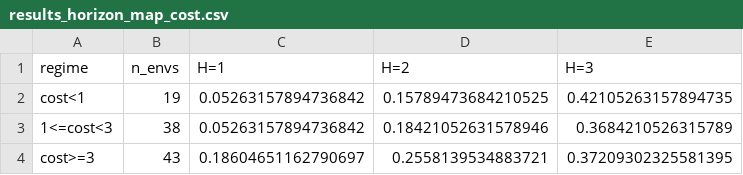
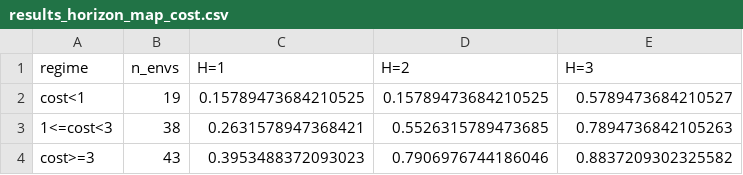
Before and after one commit to PatrickAllenCooper/rho_aif, a CSV file: results/results_horizon_map_cost.csv, drawn as a sheet.

```diff
--- a/results/results_horizon_map_cost.csv
+++ b/results/results_horizon_map_cost.csv
@@ -1,4 +1,4 @@
 regime,n_envs,H=1,H=2,H=3
-cost<1,19,0.05263157894736842,0.15789473684210525,0.42105263157894735
-1<=cost<3,38,0.05263157894736842,0.18421052631578946,0.3684210526315789
-cost>=3,43,0.18604651162790697,0.2558139534883721,0.37209302325581395
+cost<1,19,0.15789473684210525,0.15789473684210525,0.5789473684210527
+1<=cost<3,38,0.2631578947368421,0.5526315789473685,0.7894736842105263
+cost>=3,43,0.3953488372093023,0.7906976744186046,0.8837209302325582
```
Also changed, not shown: results/results_nearopt_horizon.csv, results/results_w_atlas.csv, 6 other files.
